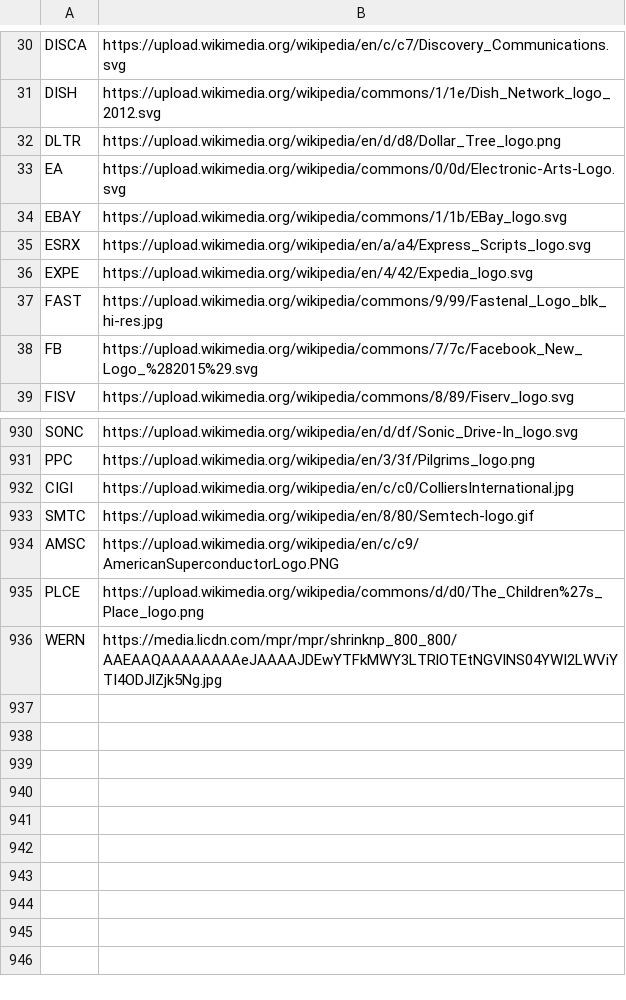
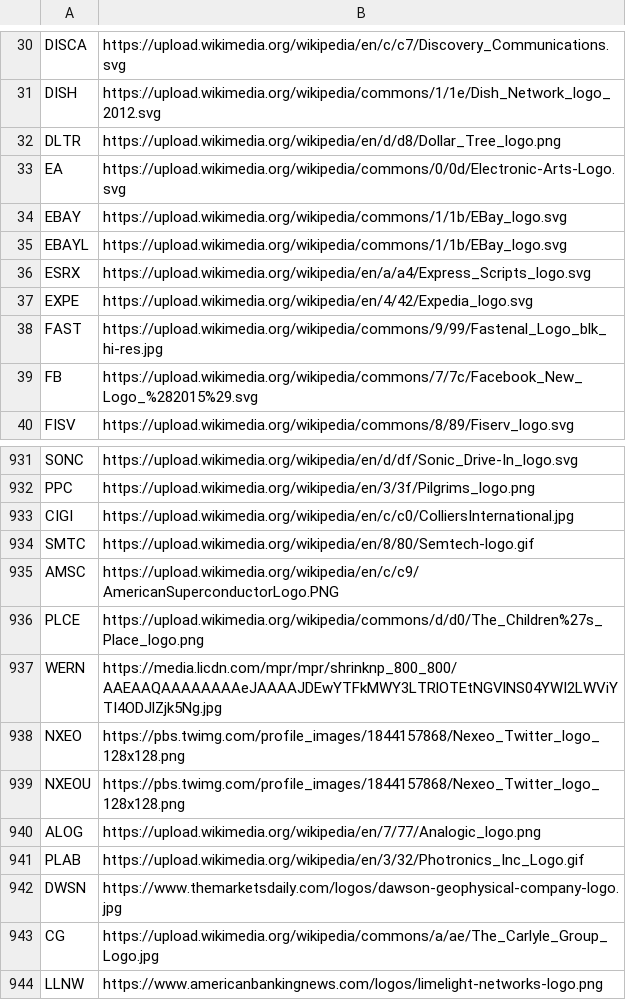
Before and after one commit to jerryvig/growth-shares, a CSV file: batch/logo_links.csv, drawn as a sheet; only a part is shown, gaps mark what is left out.

Commit message:
abc

```diff
--- a/batch/logo_links.csv
+++ b/batch/logo_links.csv
@@ -34,2 +34,3 @@ EA,https://upload.wikimedia.org/wikipedia/commons/0/0d/Electronic-Arts-Logo.svg
 EBAY,https://upload.wikimedia.org/wikipedia/commons/1/1b/EBay_logo.svg
+EBAYL,https://upload.wikimedia.org/wikipedia/commons/1/1b/EBay_logo.svg
 ESRX,https://upload.wikimedia.org/wikipedia/en/a/a4/Express_Scripts_logo.svg
@@ -936 +937,8 @@ PLCE,https://upload.wikimedia.org/wikipedia/commons/d/d0/The_Children%27s_Place_
 WERN,https://media.licdn.com/mpr/mpr/shrinknp_800_800/AAEAAQAAAAAAAAeJAAAAJDEwYTFkMWY3LTRlOTEtNGVlNS04YWI2LWViYTI4ODJlZjk5Ng.jpg
+NXEO,https://pbs.twimg.com/profile_images/1844157868/Nexeo_Twitter_logo_128x128.png
+NXEOU,https://pbs.twimg.com/profile_images/1844157868/Nexeo_Twitter_logo_128x128.png
+ALOG,https://upload.wikimedia.org/wikipedia/en/7/77/Analogic_logo.png
+PLAB,https://upload.wikimedia.org/wikipedia/en/3/32/Photronics_Inc_Logo.gif
+DWSN,https://www.themarketsdaily.com/logos/dawson-geophysical-company-logo.jpg
+CG,https://upload.wikimedia.org/wikipedia/commons/a/ae/The_Carlyle_Group_Logo.jpg
+LLNW,https://www.americanbankingnews.com/logos/limelight-networks-logo.png
```
